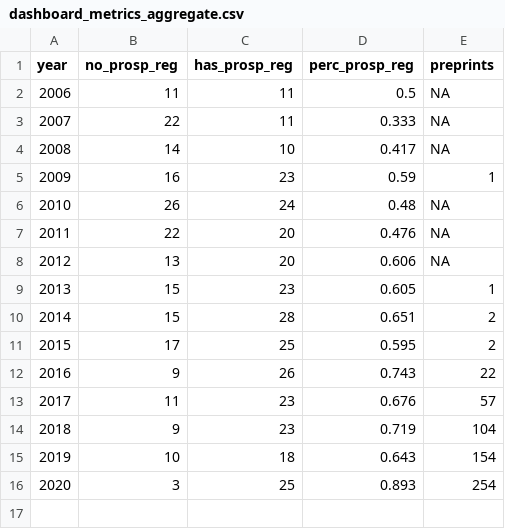
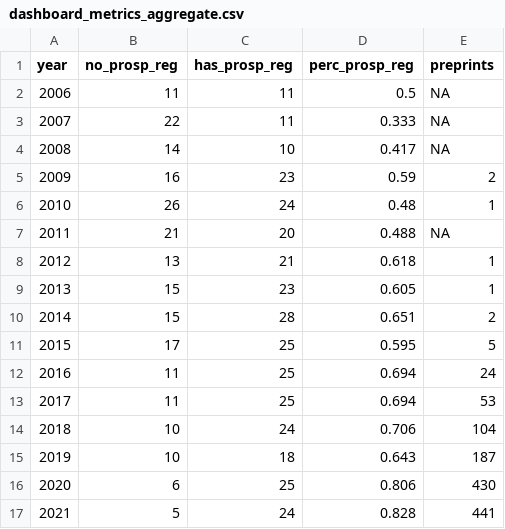
Before and after one commit to quest-bih/dashboard, a CSV file: shiny_app/data/dashboard_metrics_aggregate.csv, drawn as a sheet.

```diff
--- a/shiny_app/data/dashboard_metrics_aggregate.csv
+++ b/shiny_app/data/dashboard_metrics_aggregate.csv
@@ -4,13 +4,14 @@ year,no_prosp_reg,has_prosp_reg,perc_prosp_reg,preprints
 2008,14,10,0.417,NA
-2009,16,23,0.59,1
-2010,26,24,0.48,NA
-2011,22,20,0.476,NA
-2012,13,20,0.606,NA
+2009,16,23,0.59,2
+2010,26,24,0.48,1
+2011,21,20,0.488,NA
+2012,13,21,0.618,1
 2013,15,23,0.605,1
 2014,15,28,0.651,2
-2015,17,25,0.595,2
-2016,9,26,0.743,22
-2017,11,23,0.676,57
-2018,9,23,0.719,104
-2019,10,18,0.643,154
-2020,3,25,0.893,254
+2015,17,25,0.595,5
+2016,11,25,0.694,24
+2017,11,25,0.694,53
+2018,10,24,0.706,104
+2019,10,18,0.643,187
+2020,6,25,0.806,430
+2021,5,24,0.828,441
```
Also changed, not shown: results/EU_trialstracker.csv, results/prosp_reg_dataset_shiny.csv, 36 other files.
